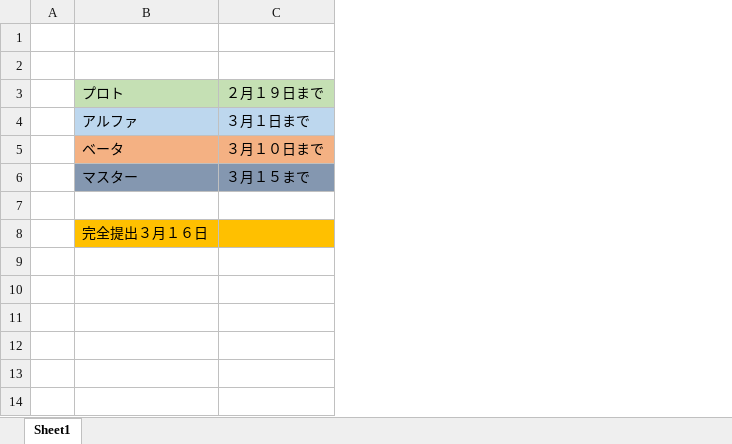
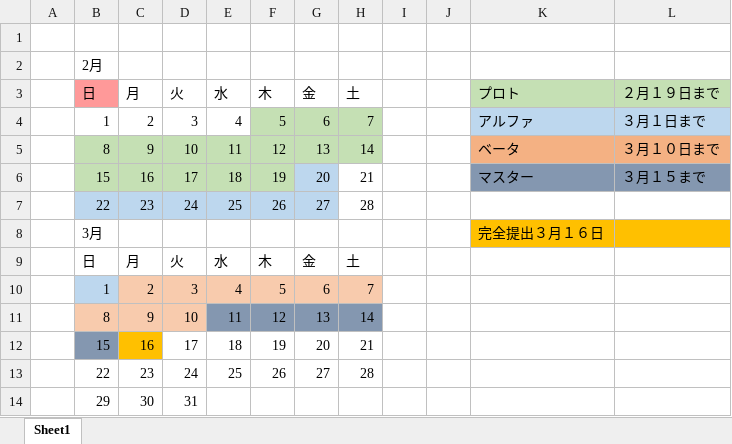
Before and after one commit to Tiger5286/Fall3, an Excel workbook: スケジュール仮.xlsx, sheet Sheet1, drawn as a sheet; values as stored, in another font and other column widths than the file's, no borders; the diff names each change by its address in the sheet, - before the commit and + after, or states it on an @@ line.

Commit message:
スケジュール見やすいようにカレンダー追加

```diff
--- a/スケジュール仮.xlsx (sheet Sheet1)
+++ b/スケジュール仮.xlsx (sheet Sheet1)
+column B (日), row 2: 2月; rows 4-8: 1 | 8 | 15 | 22 | 3月
+column C (月), rows 4-7: 2 | 9 | 16 | 23
+column D (火), rows 4-7: 3 | 10 | 17 | 24
+column E (水), rows 4-7: 4 | 11 | 18 | 25
+column F (木), rows 4-7: 5 | 12 | 19 | 26
+column G (金), rows 4-7: 6 | 13 | 20 | 27
+column H (土), rows 4-7: 7 | 14 | 21 | 28
+column I, empty
+column J, empty
-row 7: (empty)
+row 7:  | 22 | 23 | 24 | 25 | 26 | 27 | 28
+row 9:  | 日 | 月 | 火 | 水 | 木 | 金 | 土
+row 10:  | 1 | 2 | 3 | 4 | 5 | 6 | 7
+row 11:  | 8 | 9 | 10 | 11 | 12 | 13 | 14
+row 12:  | 15 | 16 | 17 | 18 | 19 | 20 | 21
+row 13:  | 22 | 23 | 24 | 25 | 26 | 27 | 28
+row 14:  | 29 | 30 | 31
```
